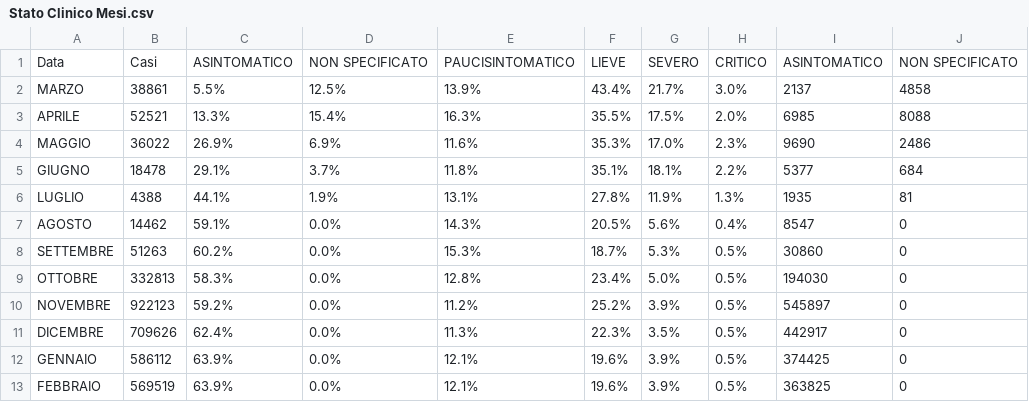
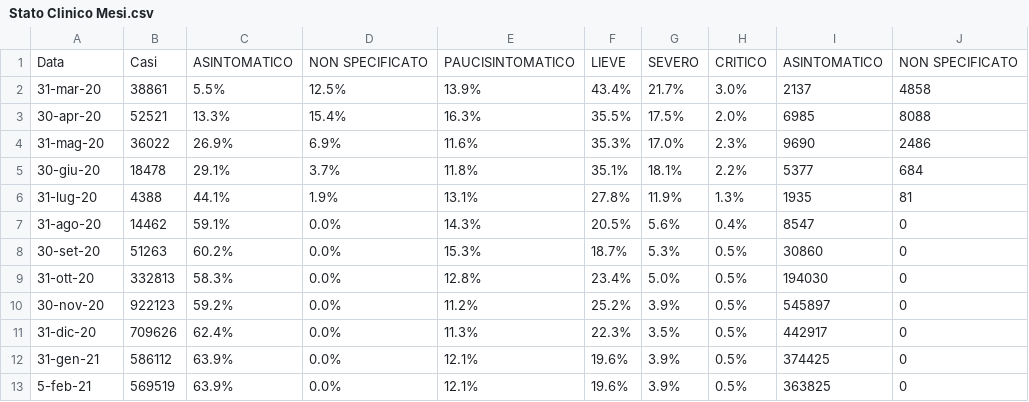
Before and after one commit to Paulsword/PilloleOttimismo, a CSV file: Stato Clinico Mesi.csv, drawn as a sheet; only a part is shown; the diff names each change by its address in the sheet, - before the commit and + after, or states it on an @@ line.

```diff
--- a/Stato Clinico Mesi.csv
+++ b/Stato Clinico Mesi.csv
-A2: MARZO
+A2: 31-mar-20
-A3: APRILE
+A3: 30-apr-20
-A4: MAGGIO
+A4: 31-mag-20
-A5: GIUGNO
+A5: 30-giu-20
-A6: LUGLIO
+A6: 31-lug-20
-A7: AGOSTO
+A7: 31-ago-20
-A8: SETTEMBRE
+A8: 30-set-20
-A9: OTTOBRE
+A9: 31-ott-20
-A10: NOVEMBRE
+A10: 30-nov-20
-A11: DICEMBRE
+A11: 31-dic-20
-A12: GENNAIO
+A12: 31-gen-21
-A13: FEBBRAIO
+A13: 5-feb-21
```
Also changed, not shown: Casi decessi vaccini.csv.
